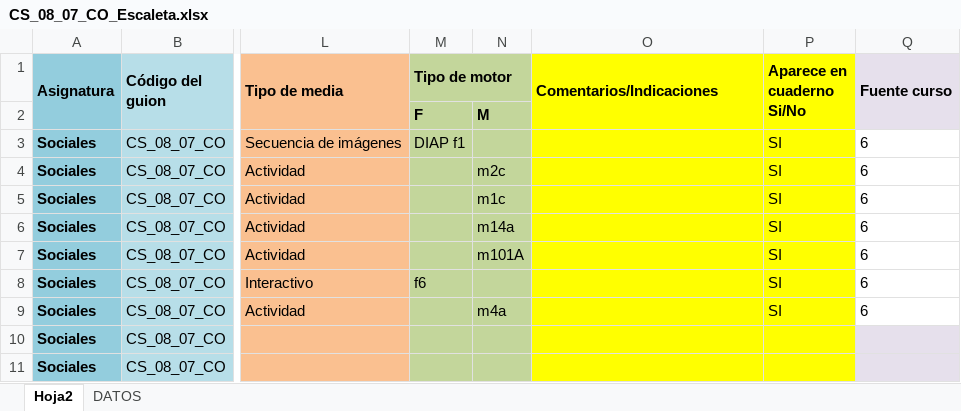
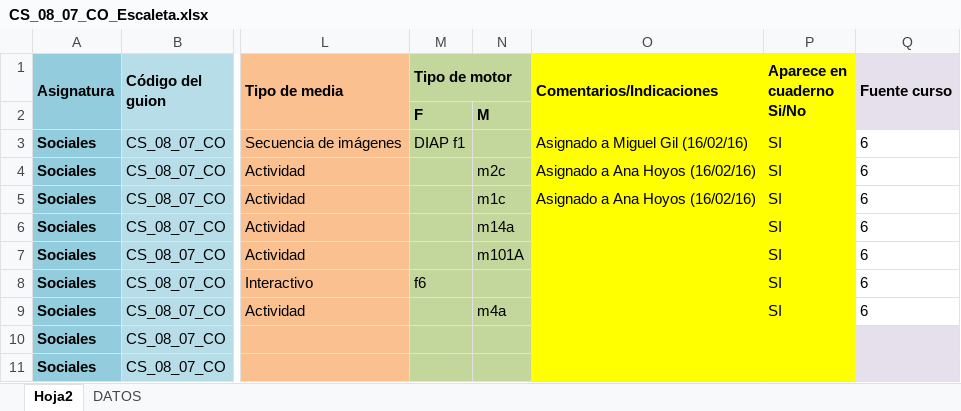
Before and after one commit to AulaPlanetaColombia/CienciasSociales, an Excel workbook: fuentes/contenidos/grado08/guion07/CS_08_07_CO_Escaleta.xlsx, sheet Hoja2, drawn as a sheet; only a part is shown, gaps mark what is left out; values as stored, in another font and other column widths than the file's, no borders; the diff names each change by its address in the sheet, - before the commit and + after, or states it on an @@ line.

Commit message:
Actualizacion asignaciones
Asignaciones 16/02/16 para autores en CS_08_07_CO

```diff
--- a/fuentes/contenidos/grado08/guion07/CS_08_07_CO_Escaleta.xlsx (sheet Hoja2)
+++ b/fuentes/contenidos/grado08/guion07/CS_08_07_CO_Escaleta.xlsx (sheet Hoja2)
-O3 (Comentarios/Indicaciones): (empty)
+O3 (Comentarios/Indicaciones): Asignado a Miguel Gil (16/02/16)
-O4:O5 (Comentarios/Indicaciones): (empty)
+O4:O5 (Comentarios/Indicaciones): Asignado a Ana Hoyos (16/02/16)
```
